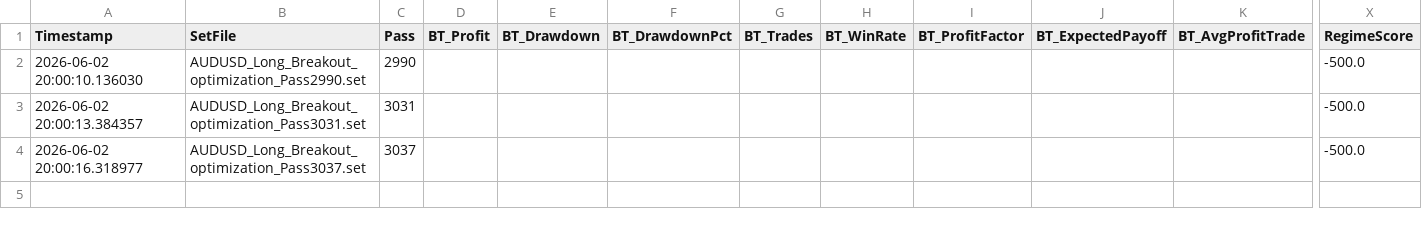
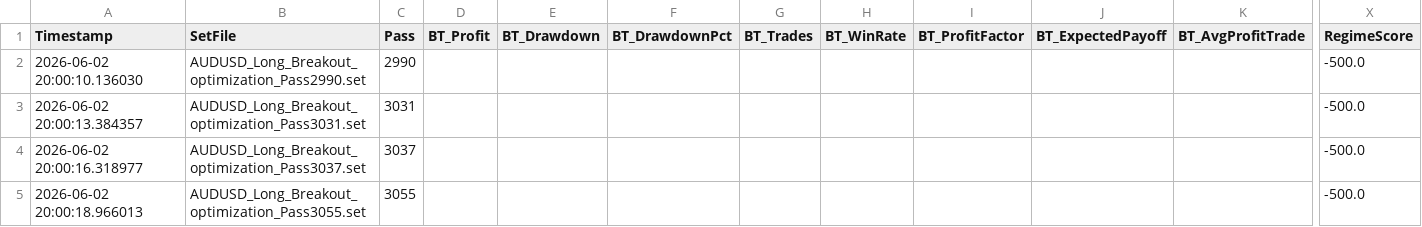
Before and after one commit to rithik279/forex_grid, a CSV file: forex_grid/data/results.csv, drawn as a sheet; only a part is shown, gaps mark what is left out; rows hold the shown columns only; the diff names each change by its address in the sheet, - before the commit and + after, or states it on an @@ line.

Commit message:
remote_runner: update results 2026-06-03 03:00 UTC

```diff
--- a/forex_grid/data/results.csv
+++ b/forex_grid/data/results.csv
+row 5: 2026-06-02 20:00:18.966013 | AUDUSD_Long_Breakout_optimization_Pass3055.set | 3055 |  |  |  |  |  |  |  |  | -500.0
```
